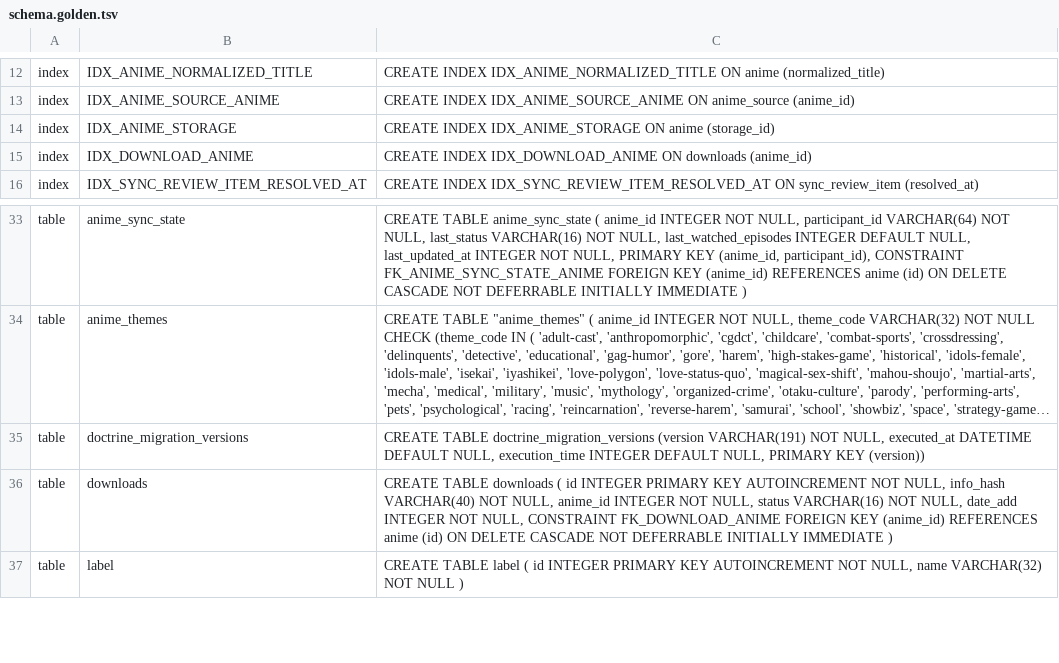
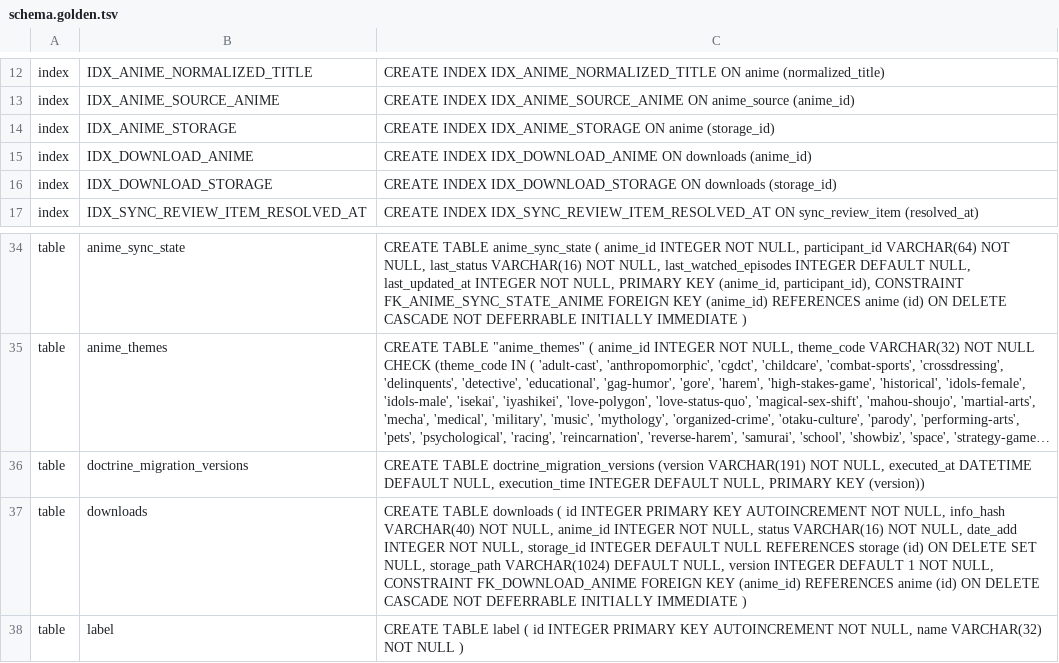
Before and after one commit to anime-db/anime-db-desktop, a TSV file: app/migrations/schema.golden.tsv, drawn as a sheet; only a part is shown, gaps mark what is left out; long unchanged cells end in …; addresses are those after the commit; the diff names each change by its address in the sheet, - before the commit and + after, or states it on an @@ line.

```diff
--- a/app/migrations/schema.golden.tsv
+++ b/app/migrations/schema.golden.tsv
+row 16: index | IDX_DOWNLOAD_STORAGE | CREATE INDEX IDX_DOWNLOAD_STORAGE ON downloads (storage_id)
-C37: …NOT NULL, CONSTRAINT FK_DOWNLOAD_ANIME…
+C37: …NOT NULL, storage_id INTEGER DEFAULT NULL REFERENCES storage (id) ON DELETE SET NULL, storage_path VARCHAR(1024) DEFAULT NULL, version INTEGER DEFAULT 1 NOT NULL, CONSTRAINT FK_DOWNLOAD_ANIME…
```
Also changed, not shown: 11 other files.
